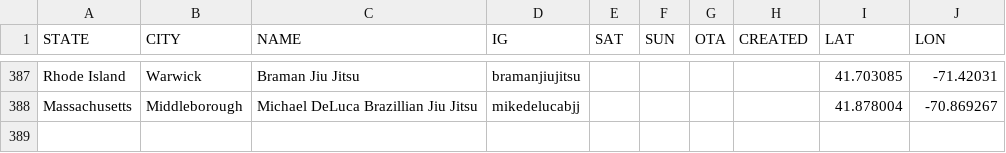
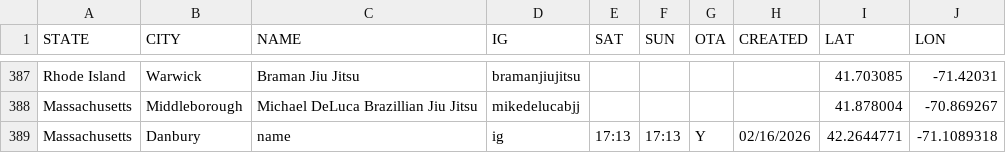
Before and after one commit to anyjiujitsu/anyjiujitsudev.github.io, a CSV file: data/directory.csv, drawn as a sheet; only a part is shown, gaps mark what is left out.

Commit message:
Append directory row (2026-02-16T22:13:36.080Z)

```diff
--- a/data/directory.csv
+++ b/data/directory.csv
@@ -388 +388,2 @@ Rhode Island,Warwick,Braman Jiu Jitsu,bramanjiujitsu,,,,,41.703085,-71.42031
 Massachusetts,Middleborough,Michael DeLuca Brazillian Jiu Jitsu,mikedelucabjj,,,,,41.878004,-70.869267
+Massachusetts,Danbury,name,ig,17:13,17:13,Y,02/16/2026,42.2644771,-71.1089318
```
